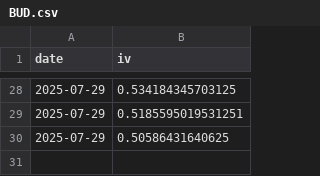
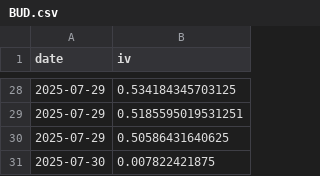
Before and after one commit to ykcoatepe/portfolio_exporter, a CSV file: iv_history/BUD.csv, drawn as a sheet; only a part is shown, gaps mark what is left out; the diff names each change by its address in the sheet, - before the commit and + after, or states it on an @@ line.

```diff
--- a/iv_history/BUD.csv
+++ b/iv_history/BUD.csv
+row 31: 2025-07-30 | 0.007822421875
```
Also changed, not shown: 5 other files.
